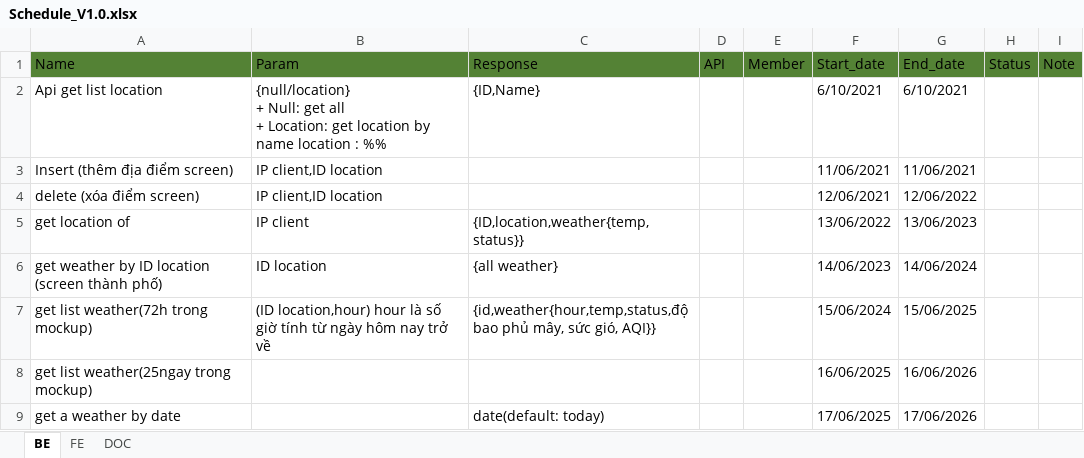
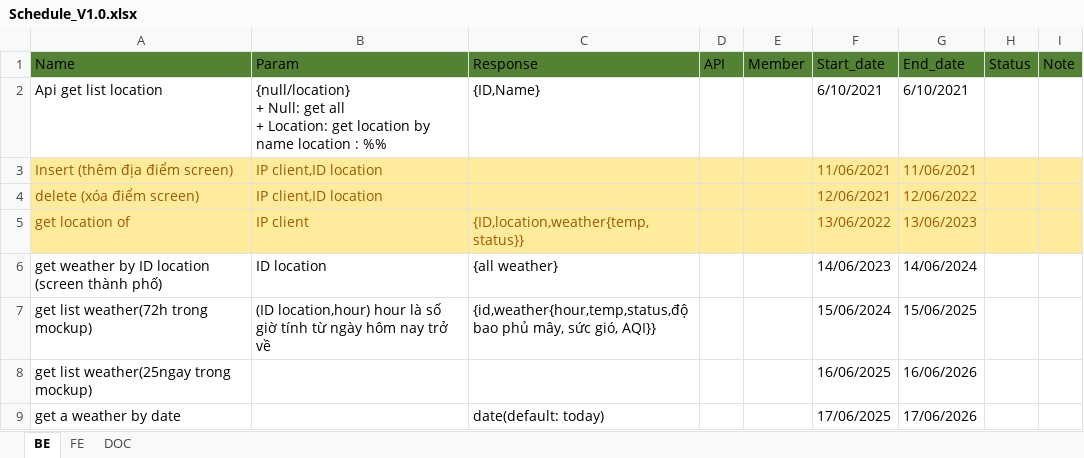
Before and after one commit to assassinvncm/Duong, an Excel workbook: Weather/Schedule/Schedule_V1.0.xlsx, sheet BE, drawn as a sheet; values as stored, in another font and other column widths than the file's, no borders; the diff names each change by its address in the sheet, - before the commit and + after, or states it on an @@ line.

Commit message:
update schedule

```diff
--- a/Weather/Schedule/Schedule_V1.0.xlsx (sheet BE)
+++ b/Weather/Schedule/Schedule_V1.0.xlsx (sheet BE)
-A3:I5 fill: none
+A3:I5 fill: #FFEB9C
-A3:B4 text colour: black
+A3:B4 text colour: #9C5700
-F3:G5 text colour: black
+F3:G5 text colour: #9C5700
-A5:C5 text colour: black
+A5:C5 text colour: #9C5700
```
Also changed, not shown: 1 other file.
